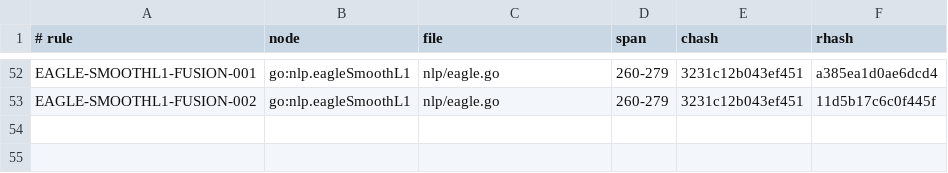
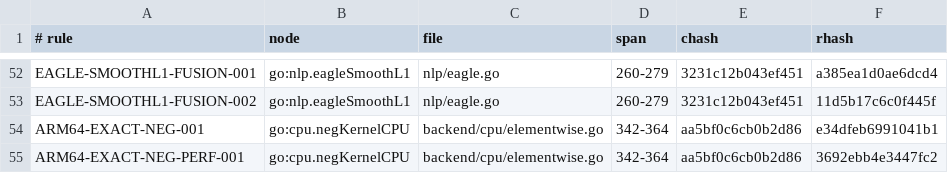
Before and after one commit to jxsl13/goai, a TSV file: .spectackle/anchors.tsv, drawn as a sheet; only a part is shown, gaps mark what is left out; the diff names each change by its address in the sheet, - before the commit and + after, or states it on an @@ line.

Commit message:
spectackle(active): T-01M0GFJMPQE4G records

```diff
--- a/.spectackle/anchors.tsv
+++ b/.spectackle/anchors.tsv
+row 54: ARM64-EXACT-NEG-001 | go:cpu.negKernelCPU | backend/cpu/elementwise.go | 342-364 | aa5bf0c6cb0b2d86 | e34dfeb6991041b1
+row 55: ARM64-EXACT-NEG-PERF-001 | go:cpu.negKernelCPU | backend/cpu/elementwise.go | 342-364 | aa5bf0c6cb0b2d86 | 3692ebb4e3447fc2
```
